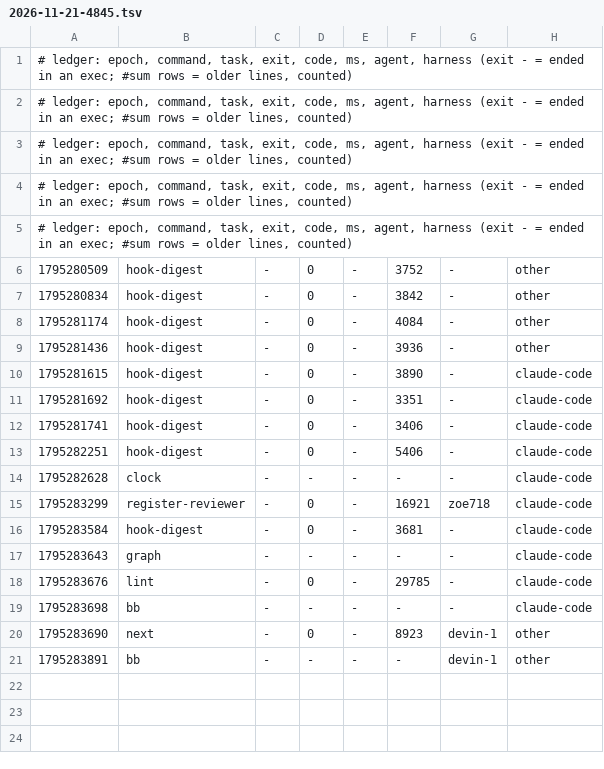
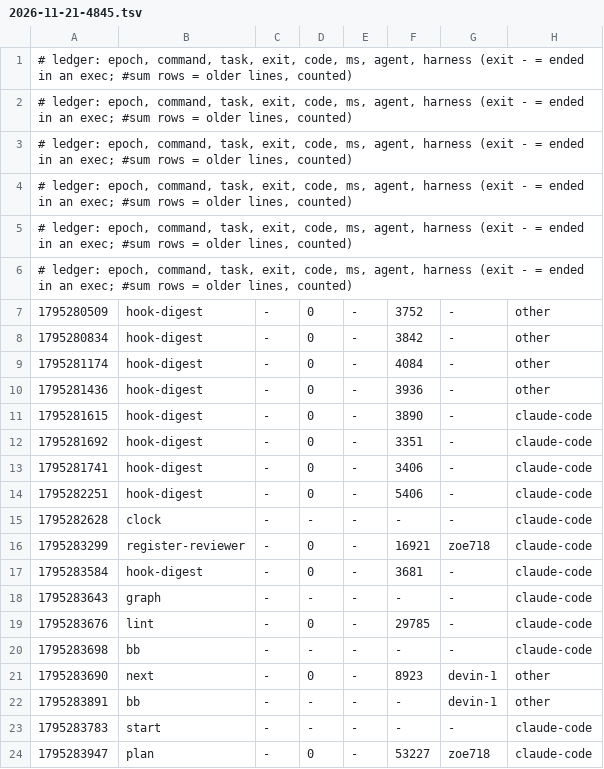
Before and after one commit to zoe718/NerdHack, a TSV file: metrics/2026-11-21-4845.tsv, drawn as a sheet; the diff names each change by its address in the sheet, - before the commit and + after, or states it on an @@ line.

Commit message:
uak: blackbox +3, metrics +2

```diff
--- a/metrics/2026-11-21-4845.tsv
+++ b/metrics/2026-11-21-4845.tsv
+row 6: # ledger: epoch, command, task, exit, code, ms, agent, harness (exit - = ended in an exec; #sum rows = older lines, counted)
+row 23: 1795283783 | start | - | - | - | - | - | claude-code
+row 24: 1795283947 | plan | - | 0 | - | 53227 | zoe718 | claude-code
```
Also changed, not shown: 1 other file.
